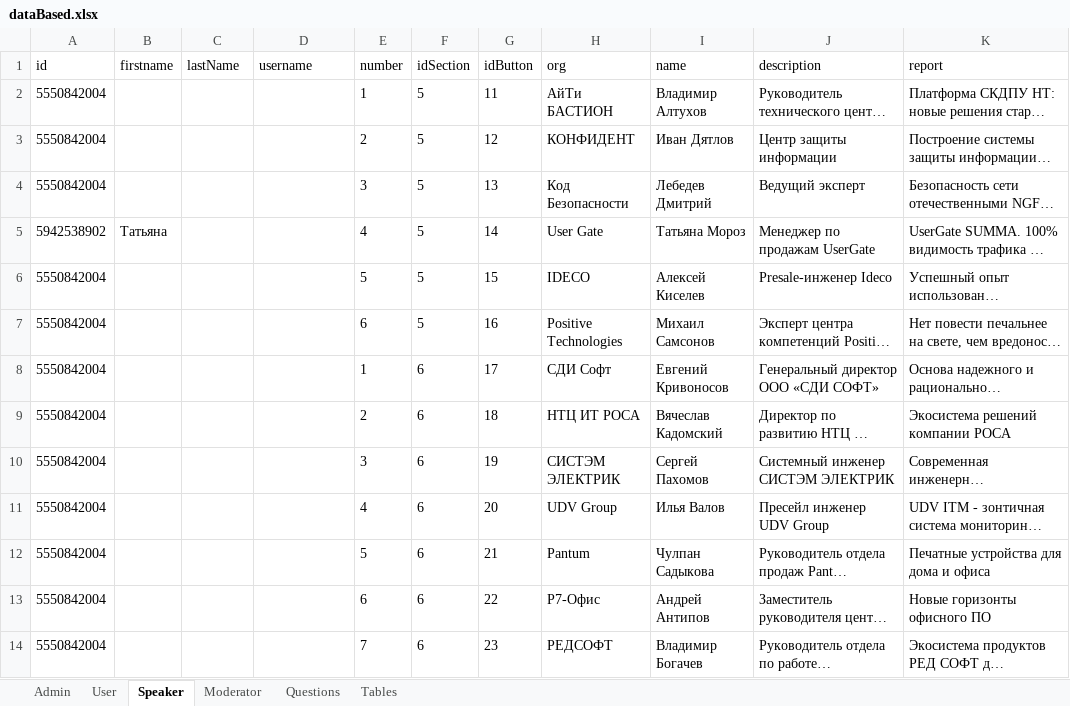
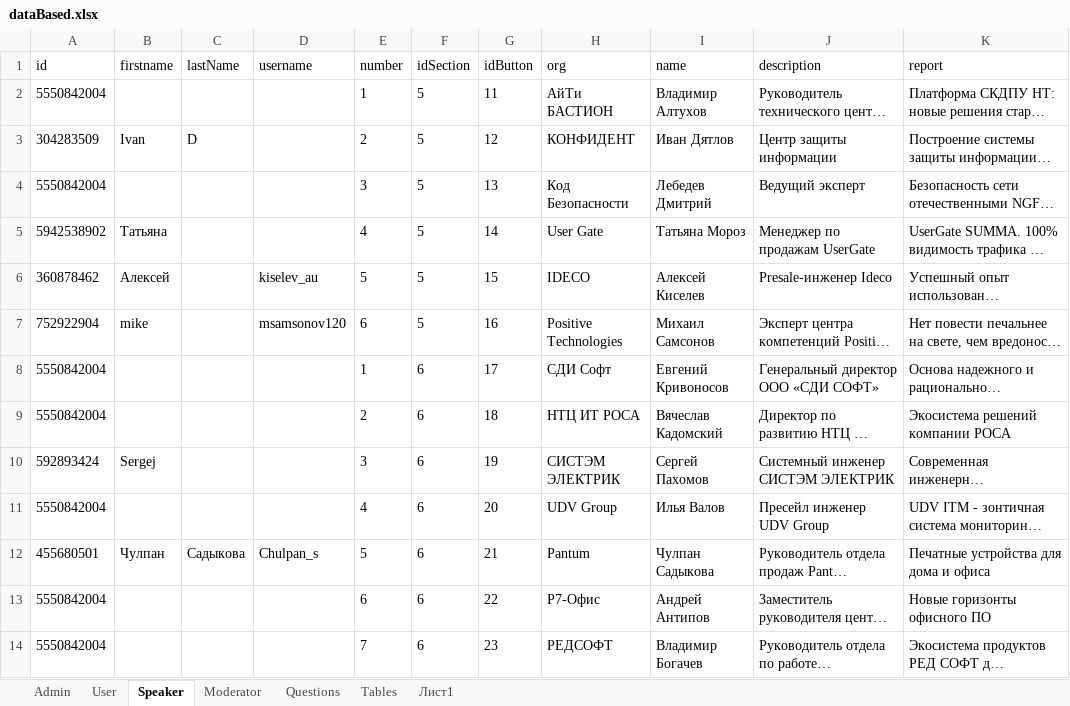
Before and after one commit to serfa9en/telegram-bot-ivs-corp-forum, an Excel workbook: src/main/java/files/dataBased.xlsx, sheet Speaker, drawn as a sheet; only a part is shown; long unchanged cells end in …; values as stored, in another font and other column widths than the file's, no borders; the diff names each change by its address in the sheet, - before the commit and + after, or states it on an @@ line.

```diff
--- a/src/main/java/files/dataBased.xlsx (sheet Speaker)
+++ b/src/main/java/files/dataBased.xlsx (sheet Speaker)
+sheet tab: Лист1
-A3 (id): 5550842004
+A3 (id): 304283509
-B3 (firstname): (empty)
+B3 (firstname): Ivan
-C3 (lastName): (empty)
+C3 (lastName): D
-A6 (id): 5550842004
+A6 (id): 360878462
-B6 (firstname): (empty)
+B6 (firstname): Алексей
-D6 (username): (empty)
+D6 (username): kiselev_au
-A7 (id): 5550842004
+A7 (id): 752922904
-B7 (firstname): (empty)
+B7 (firstname): mike
-D7 (username): (empty)
+D7 (username): msamsonov120
-A10 (id): 5550842004
+A10 (id): 592893424
-B10 (firstname): (empty)
+B10 (firstname): Sergej
-A12 (id): 5550842004
+A12 (id): 455680501
-B12 (firstname): (empty)
+B12 (firstname): Чулпан
-C12 (lastName): (empty)
+C12 (lastName): Садыкова
-D12 (username): (empty)
+D12 (username): Chulpan_s
```
Also changed, not shown: sheet User, sheet Tables, sheet Questions, sheet Moderator, 20 other files.
